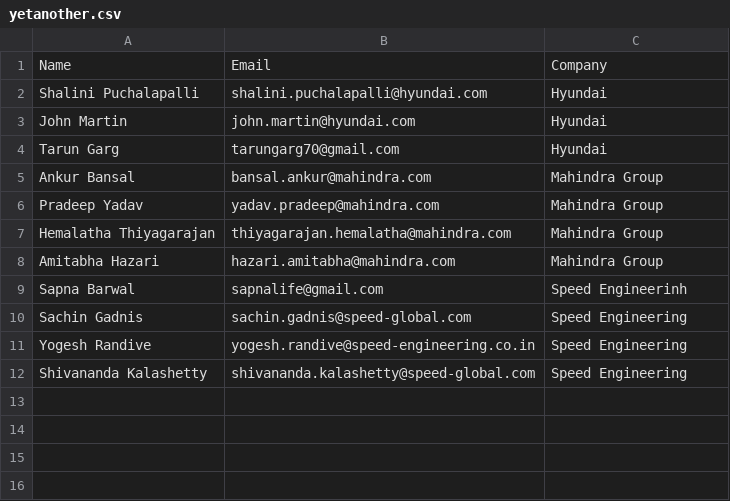
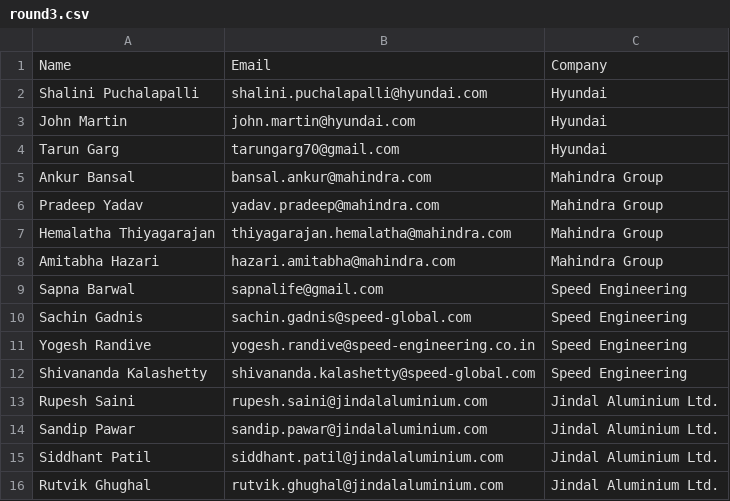
Before and after one commit to swastikyatnaleteamkartkgp/teamkart, a CSV file: round3.csv (was yetanother.csv), drawn as a sheet.

Commit message:
Update and rename yetanother.csv to round3.csv

```diff
--- a/yetanother.csv
+++ b/round3.csv
@@ -8,3 +8,3 @@ Hemalatha Thiyagarajan,thiyagarajan.hemalatha@mahindra.com,Mahindra Group
 Amitabha Hazari,hazari.amitabha@mahindra.com,Mahindra Group
-Sapna Barwal,sapnalife@gmail.com,Speed Engineerinh
+Sapna Barwal,sapnalife@gmail.com,Speed Engineering
 Sachin Gadnis,sachin.gadnis@speed-global.com,Speed Engineering
@@ -12 +12,5 @@ Yogesh Randive,yogesh.randive@speed-engineering.co.in,Speed Engineering
 Shivananda Kalashetty,shivananda.kalashetty@speed-global.com,Speed Engineering
+Rupesh Saini,rupesh.saini@jindalaluminium.com,Jindal Aluminium Ltd.
+Sandip Pawar,sandip.pawar@jindalaluminium.com,Jindal Aluminium Ltd.
+Siddhant Patil,siddhant.patil@jindalaluminium.com,Jindal Aluminium Ltd.
+Rutvik Ghughal,rutvik.ghughal@jindalaluminium.com,Jindal Aluminium Ltd.
```
